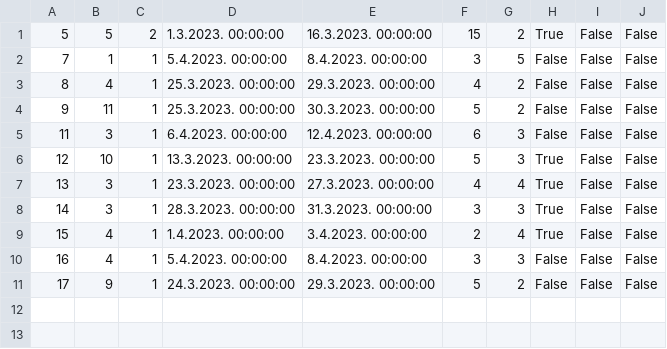
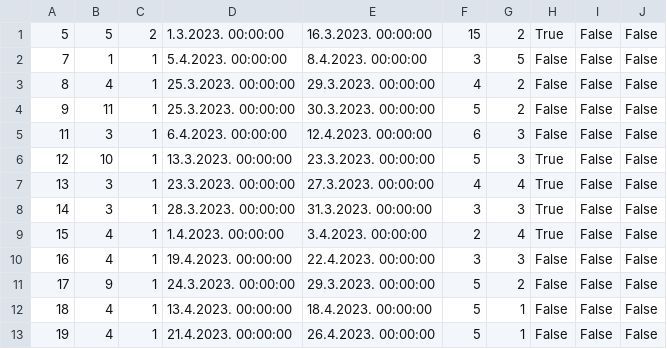
Before and after one commit to JovanDozic/sims-2023-group-4-team-A, a CSV file: sims-2023-group-4-team-A/SIMSProject/Resources/Data/accommodationReservations.csv, drawn as a sheet.

Commit message:
[Feature Handle Rescheduling Request implemented]
Functionality created for viewing and handling requests for changing reservation dates.

```diff
--- a/sims-2023-group-4-team-A/SIMSProject/Resources/Data/accommodationReservations.csv
+++ b/sims-2023-group-4-team-A/SIMSProject/Resources/Data/accommodationReservations.csv
@@ -9,3 +9,5 @@
 15|4|1|1.4.2023. 00:00:00|3.4.2023. 00:00:00|2|4|True|False|False
-16|4|1|5.4.2023. 00:00:00|8.4.2023. 00:00:00|3|3|False|False|False
+16|4|1|19.4.2023. 00:00:00|22.4.2023. 00:00:00|3|3|False|False|False
 17|9|1|24.3.2023. 00:00:00|29.3.2023. 00:00:00|5|2|False|False|False
+18|4|1|13.4.2023. 00:00:00|18.4.2023. 00:00:00|5|1|False|False|False
+19|4|1|21.4.2023. 00:00:00|26.4.2023. 00:00:00|5|1|False|False|False
```
Also changed, not shown: 9 other files.
